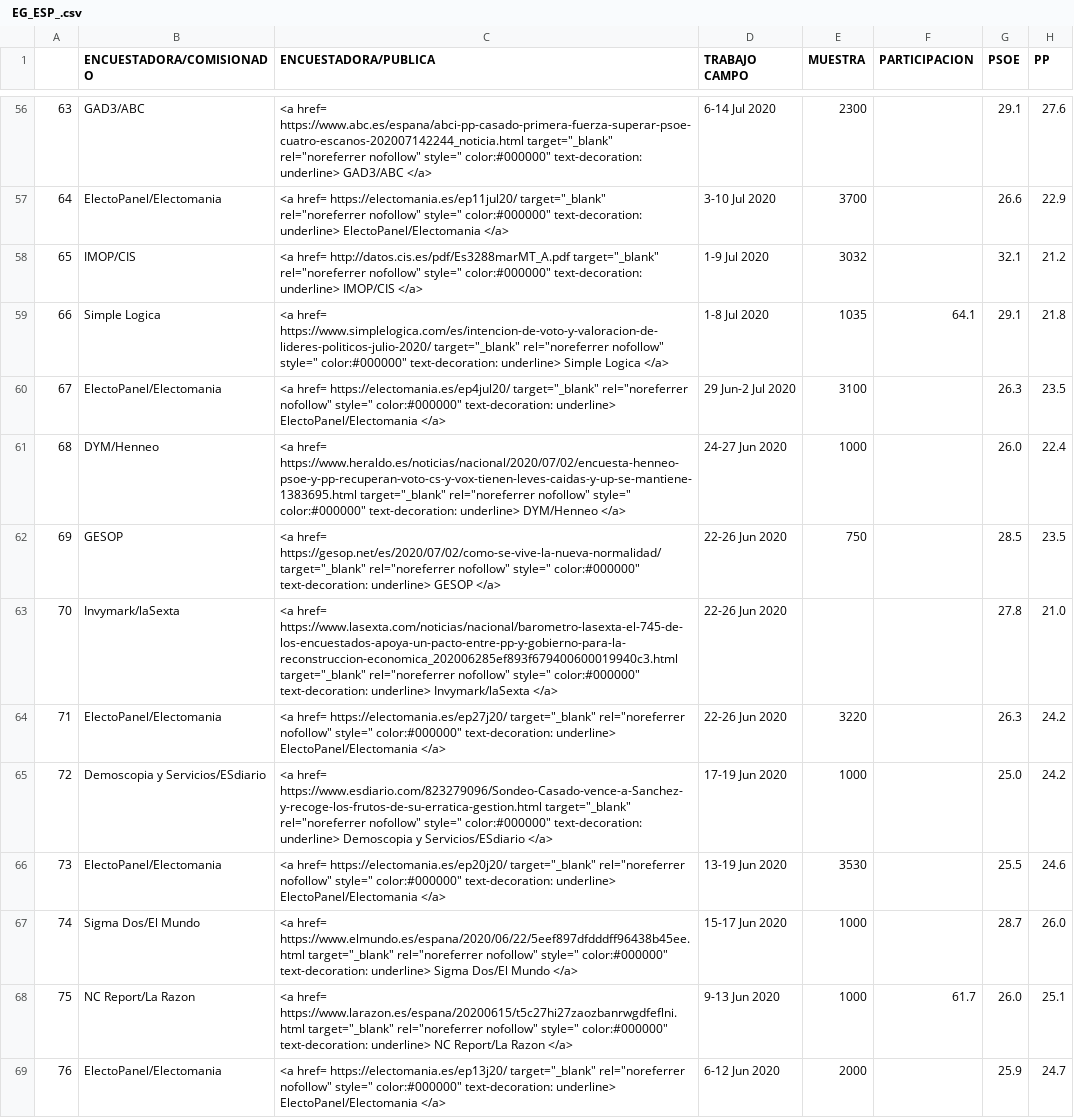
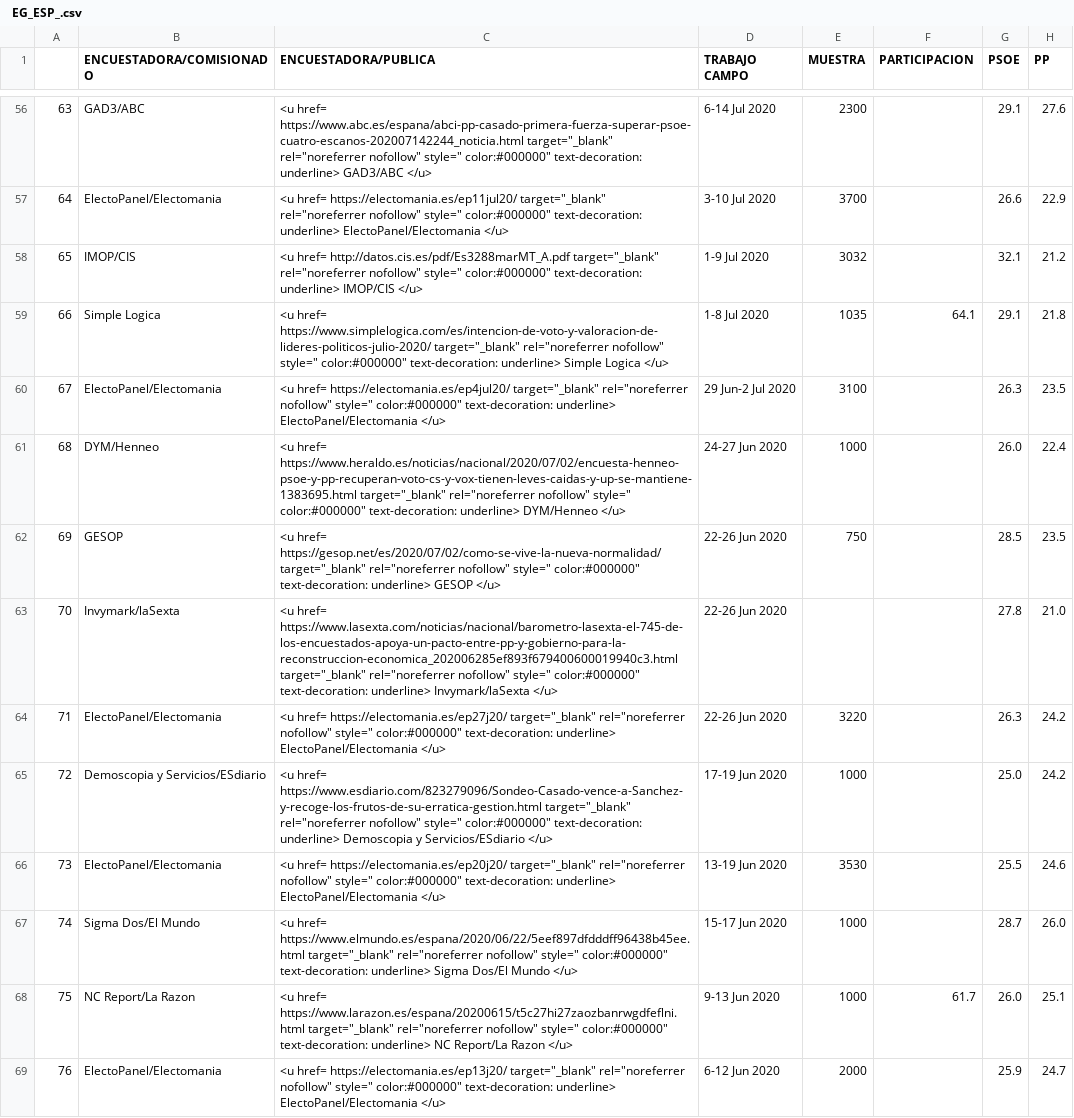
Before and after one commit to endikasatu/encuestas-elecciones-esp, a CSV file: encuestas/ EG_ESP_.csv, drawn as a sheet; only a part is shown, gaps mark what is left out; the diff covers the shown part only; the diff names each change by its address in the sheet, - before the commit and + after, or states it on an @@ line.

Commit message:
URL underline test

```diff
--- a/encuestas/ EG_ESP_.csv
+++ b/encuestas/ EG_ESP_.csv
-C56 (ENCUESTADORA/PUBLICA): <a href= https://www.abc.es/espana/abci-pp-casado-primera-fuerza-superar-psoe-cuatro-escanos-202007142244_noticia.html target="_blank" rel="noreferrer nofollow" style=" color:#000000" text-decoration: underline> GAD3/ABC </a>
+C56 (ENCUESTADORA/PUBLICA): <u href= https://www.abc.es/espana/abci-pp-casado-primera-fuerza-superar-psoe-cuatro-escanos-202007142244_noticia.html target="_blank" rel="noreferrer nofollow" style=" color:#000000" text-decoration: underline> GAD3/ABC </u>
-C57 (ENCUESTADORA/PUBLICA): <a href= https://electomania.es/ep11jul20/ target="_blank" rel="noreferrer nofollow" style=" color:#000000" text-decoration: underline> ElectoPanel/Electomania </a>
+C57 (ENCUESTADORA/PUBLICA): <u href= https://electomania.es/ep11jul20/ target="_blank" rel="noreferrer nofollow" style=" color:#000000" text-decoration: underline> ElectoPanel/Electomania </u>
-C58 (ENCUESTADORA/PUBLICA): <a href= http://datos.cis.es/pdf/Es3288marMT_A.pdf target="_blank" rel="noreferrer nofollow" style=" color:#000000" text-decoration: underline> IMOP/CIS </a>
+C58 (ENCUESTADORA/PUBLICA): <u href= http://datos.cis.es/pdf/Es3288marMT_A.pdf target="_blank" rel="noreferrer nofollow" style=" color:#000000" text-decoration: underline> IMOP/CIS </u>
-C59 (ENCUESTADORA/PUBLICA): <a href= https://www.simplelogica.com/es/intencion-de-voto-y-valoracion-de-lideres-politicos-julio-2020/ target="_blank" rel="noreferrer nofollow" style=" color:#000000" text-decoration: underline> Simple Logica </a>
+C59 (ENCUESTADORA/PUBLICA): <u href= https://www.simplelogica.com/es/intencion-de-voto-y-valoracion-de-lideres-politicos-julio-2020/ target="_blank" rel="noreferrer nofollow" style=" color:#000000" text-decoration: underline> Simple Logica </u>
-C60 (ENCUESTADORA/PUBLICA): <a href= https://electomania.es/ep4jul20/ target="_blank" rel="noreferrer nofollow" style=" color:#000000" text-decoration: underline> ElectoPanel/Electomania </a>
+C60 (ENCUESTADORA/PUBLICA): <u href= https://electomania.es/ep4jul20/ target="_blank" rel="noreferrer nofollow" style=" color:#000000" text-decoration: underline> ElectoPanel/Electomania </u>
-C61 (ENCUESTADORA/PUBLICA): <a href= https://www.heraldo.es/noticias/nacional/2020/07/02/encuesta-henneo-psoe-y-pp-recuperan-voto-cs-y-vox-tienen-leves-caidas-y-up-se-mantiene-1383695.html target="_blank" rel="noreferrer nofollow" style=" color:#000000" text-decoration: underline> DYM/Henneo </a>
+C61 (ENCUESTADORA/PUBLICA): <u href= https://www.heraldo.es/noticias/nacional/2020/07/02/encuesta-henneo-psoe-y-pp-recuperan-voto-cs-y-vox-tienen-leves-caidas-y-up-se-mantiene-1383695.html target="_blank" rel="noreferrer nofollow" style=" color:#000000" text-decoration: underline> DYM/Henneo </u>
-C62 (ENCUESTADORA/PUBLICA): <a href= https://gesop.net/es/2020/07/02/como-se-vive-la-nueva-normalidad/ target="_blank" rel="noreferrer nofollow" style=" color:#000000" text-decoration: underline> GESOP </a>
+C62 (ENCUESTADORA/PUBLICA): <u href= https://gesop.net/es/2020/07/02/como-se-vive-la-nueva-normalidad/ target="_blank" rel="noreferrer nofollow" style=" color:#000000" text-decoration: underline> GESOP </u>
-C63 (ENCUESTADORA/PUBLICA): <a href= https://www.lasexta.com/noticias/nacional/barometro-lasexta-el-745-de-los-encuestados-apoya-un-pacto-entre-pp-y-gobierno-para-la-reconstruccion-economica_202006285ef893f679400600019940c3.html target="_blank" rel="noreferrer nofollow" style=" color:#000000" text-decoration: underline> Invymark/laSexta </a>
+C63 (ENCUESTADORA/PUBLICA): <u href= https://www.lasexta.com/noticias/nacional/barometro-lasexta-el-745-de-los-encuestados-apoya-un-pacto-entre-pp-y-gobierno-para-la-reconstruccion-economica_202006285ef893f679400600019940c3.html target="_blank" rel="noreferrer nofollow" style=" color:#000000" text-decoration: underline> Invymark/laSexta </u>
-C64 (ENCUESTADORA/PUBLICA): <a href= https://electomania.es/ep27j20/ target="_blank" rel="noreferrer nofollow" style=" color:#000000" text-decoration: underline> ElectoPanel/Electomania </a>
+C64 (ENCUESTADORA/PUBLICA): <u href= https://electomania.es/ep27j20/ target="_blank" rel="noreferrer nofollow" style=" color:#000000" text-decoration: underline> ElectoPanel/Electomania </u>
-C65 (ENCUESTADORA/PUBLICA): <a href= https://www.esdiario.com/823279096/Sondeo-Casado-vence-a-Sanchez-y-recoge-los-frutos-de-su-erratica-gestion.html target="_blank" rel="noreferrer nofollow" style=" color:#000000" text-decoration: underline> Demoscopia y Servicios/ESdiario </a>
+C65 (ENCUESTADORA/PUBLICA): <u href= https://www.esdiario.com/823279096/Sondeo-Casado-vence-a-Sanchez-y-recoge-los-frutos-de-su-erratica-gestion.html target="_blank" rel="noreferrer nofollow" style=" color:#000000" text-decoration: underline> Demoscopia y Servicios/ESdiario </u>
-C66 (ENCUESTADORA/PUBLICA): <a href= https://electomania.es/ep20j20/ target="_blank" rel="noreferrer nofollow" style=" color:#000000" text-decoration: underline> ElectoPanel/Electomania </a>
+C66 (ENCUESTADORA/PUBLICA): <u href= https://electomania.es/ep20j20/ target="_blank" rel="noreferrer nofollow" style=" color:#000000" text-decoration: underline> ElectoPanel/Electomania </u>
-C67 (ENCUESTADORA/PUBLICA): <a href= https://www.elmundo.es/espana/2020/06/22/5eef897dfdddff96438b45ee.html target="_blank" rel="noreferrer nofollow" style=" color:#000000" text-decoration: underline> Sigma Dos/El Mundo </a>
+C67 (ENCUESTADORA/PUBLICA): <u href= https://www.elmundo.es/espana/2020/06/22/5eef897dfdddff96438b45ee.html target="_blank" rel="noreferrer nofollow" style=" color:#000000" text-decoration: underline> Sigma Dos/El Mundo </u>
-C68 (ENCUESTADORA/PUBLICA): <a href= https://www.larazon.es/espana/20200615/t5c27hi27zaozbanrwgdfeflni.html target="_blank" rel="noreferrer nofollow" style=" color:#000000" text-decoration: underline> NC Report/La Razon </a>
+C68 (ENCUESTADORA/PUBLICA): <u href= https://www.larazon.es/espana/20200615/t5c27hi27zaozbanrwgdfeflni.html target="_blank" rel="noreferrer nofollow" style=" color:#000000" text-decoration: underline> NC Report/La Razon </u>
-C69 (ENCUESTADORA/PUBLICA): <a href= https://electomania.es/ep13j20/ target="_blank" rel="noreferrer nofollow" style=" color:#000000" text-decoration: underline> ElectoPanel/Electomania </a>
+C69 (ENCUESTADORA/PUBLICA): <u href= https://electomania.es/ep13j20/ target="_blank" rel="noreferrer nofollow" style=" color:#000000" text-decoration: underline> ElectoPanel/Electomania </u>
```
Also changed, not shown: 145 edited cells elsewhere in this file.
